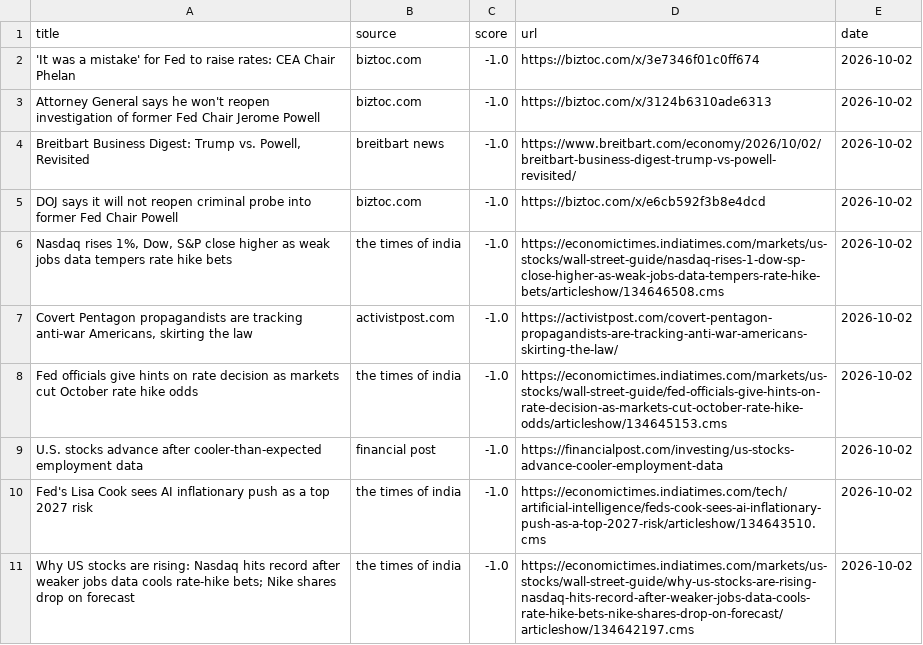
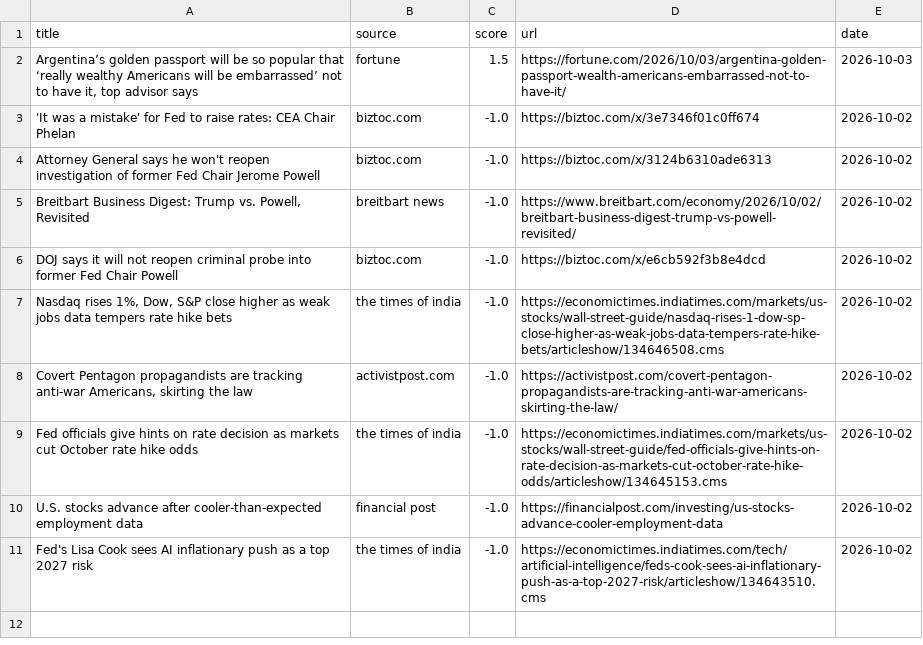
Before and after one commit to Z8Sa/macro-funda, a CSV file: data/top_news.csv, drawn as a sheet.

```diff
--- a/data/top_news.csv
+++ b/data/top_news.csv
@@ -1,2 +1,3 @@
 title,source,score,url,date
+"Argentina’s golden passport will be so popular that ‘really wealthy Americans will be embarrassed’ not to have it, top advisor says",fortune,1.5,https://fortune.com/2026/10/03/argentina-golden-passport-wealth-americans-embarrassed-not-to-have-it/,2026-10-03
 'It was a mistake' for Fed to raise rates: CEA Chair Phelan,biztoc.com,-1.0,https://biztoc.com/x/3e7346f01c0ff674,2026-10-02
@@ -10,2 +11 @@ U.S. stocks advance after cooler-than-expected employment data,financial post,-1
 Fed's Lisa Cook sees AI inflationary push as a top 2027 risk,the times of india,-1.0,https://economictimes.indiatimes.com/tech/artificial-intelligence/feds-cook-sees-ai-inflationary-push-as-a-top-2027-risk/articleshow/134643510.cms,2026-10-02
-Why US stocks are rising: Nasdaq hits record after weaker jobs data cools rate-hike bets; Nike shares drop on forecast,the times of india,-1.0,https://economictimes.indiatimes.com/markets/us-stocks/wall-street-guide/why-us-stocks-are-rising-nasdaq-hits-record-after-weaker-jobs-data-cools-rate-hike-bets-nike-shares-drop-on-forecast/articleshow/134642197.cms,2026-10-02
```
Also changed, not shown: 5 other files.
